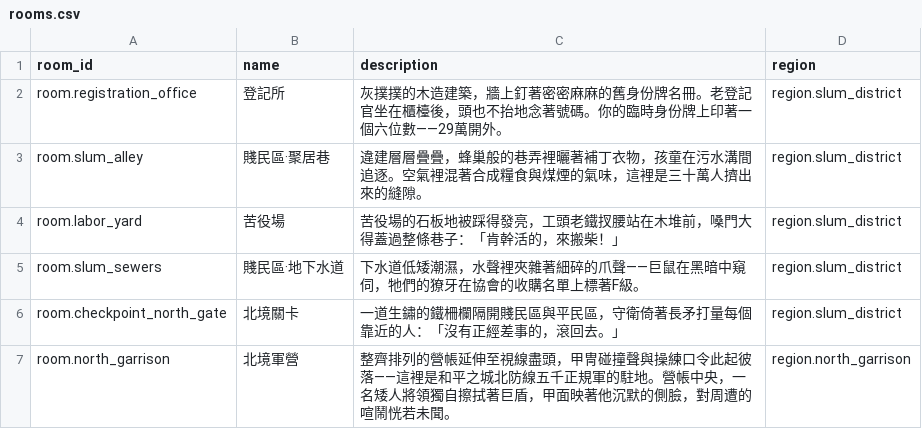
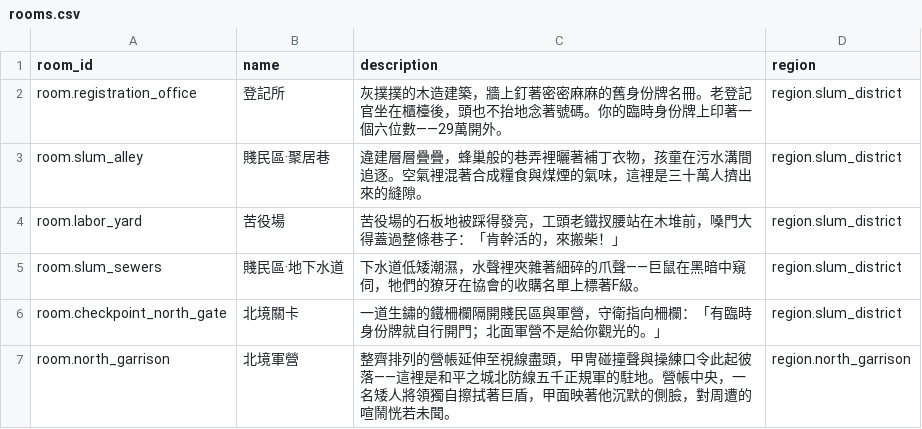
Before and after one commit to kakon77777-commits/compilableworld-runtime-mvp, a CSV file: examples/mingyun_zhiyu_peace_city/data/rooms.csv, drawn as a sheet.

```diff
--- a/examples/mingyun_zhiyu_peace_city/data/rooms.csv
+++ b/examples/mingyun_zhiyu_peace_city/data/rooms.csv
@@ -5,3 +5,3 @@ room.labor_yard,苦役場,苦役場的石板地被踩得發亮，工頭老鐵扠
 room.slum_sewers,賤民區·地下水道,下水道低矮潮濕，水聲裡夾雜著細碎的爪聲——巨鼠在黑暗中窺伺，牠們的獠牙在協會的收購名單上標著F級。,region.slum_district
-room.checkpoint_north_gate,北境關卡,一道生鏽的鐵柵欄隔開賤民區與平民區，守衛倚著長矛打量每個靠近的人：「沒有正經差事的，滾回去。」,region.slum_district
+room.checkpoint_north_gate,北境關卡,一道生鏽的鐵柵欄隔開賤民區與軍營，守衛指向柵欄：「有臨時身份牌就自行開門；北面軍營不是給你觀光的。」,region.slum_district
 room.north_garrison,北境軍營,整齊排列的營帳延伸至視線盡頭，甲冑碰撞聲與操練口令此起彼落——這裡是和平之城北防線五千正規軍的駐地。營帳中央，一名矮人將領獨自擦拭著巨盾，甲面映著他沉默的側臉，對周遭的喧鬧恍若未聞。,region.north_garrison
```
Also changed, not shown: examples/gray_crown/data/rooms.csv, 14 other files.
